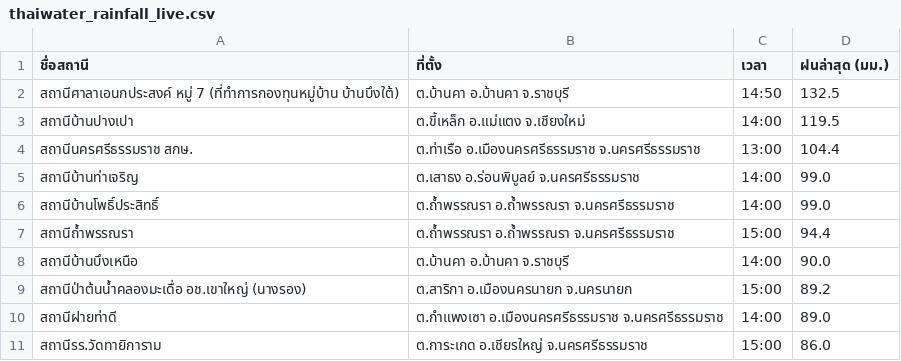
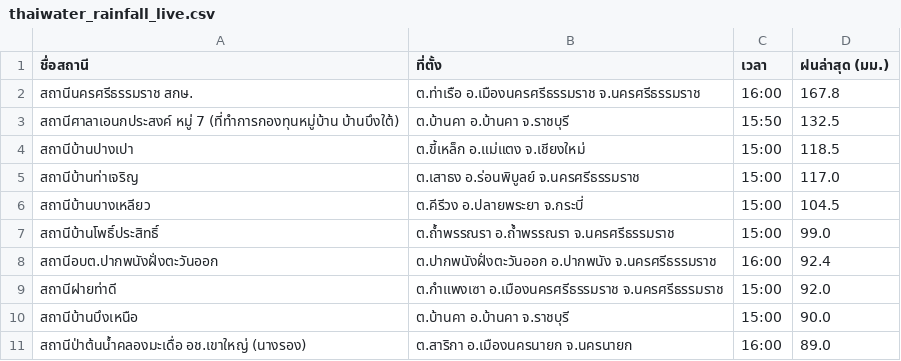
Before and after one commit to chaleeexez/scraper, a CSV file: thaiwater_rainfall_live.csv, drawn as a sheet.

```diff
--- a/thaiwater_rainfall_live.csv
+++ b/thaiwater_rainfall_live.csv
@@ -1,11 +1,11 @@
 ชื่อสถานี,ที่ตั้ง,เวลา,ฝนล่าสุด (มม.)
-สถานีศาลาเอนกประสงค์ หมู่ 7 (ที่ทำการกองทุนหมู่บ้าน บ้านบึงใต้),ต.บ้านคา อ.บ้านคา จ.ราชบุรี,14:50,132.5
-สถานีบ้านปางเปา,ต.ขี้เหล็ก อ.แม่แตง จ.เชียงใหม่,14:00,119.5
-สถานีนครศรีธรรมราช สกษ.,ต.ท่าเรือ อ.เมืองนครศรีธรรมราช จ.นครศรีธรรมราช,13:00,104.4
-สถานีบ้านท่าเจริญ,ต.เสาธง อ.ร่อนพิบูลย์ จ.นครศรีธรรมราช,14:00,99.0
-สถานีบ้านโพธิ์ประสิทธิ์,ต.ถ้ำพรรณรา อ.ถ้ำพรรณรา จ.นครศรีธรรมราช,14:00,99.0
-สถานีถ้ำพรรณรา,ต.ถ้ำพรรณรา อ.ถ้ำพรรณรา จ.นครศรีธรรมราช,15:00,94.4
-สถานีบ้านบึงเหนือ,ต.บ้านคา อ.บ้านคา จ.ราชบุรี,14:00,90.0
-สถานีป่าต้นน้ำคลองมะเดื่อ อช.เขาใหญ่ (นางรอง),ต.สาริกา อ.เมืองนครนายก จ.นครนายก,15:00,89.2
-สถานีฝายท่าดี,ต.กำแพงเซา อ.เมืองนครศรีธรรมราช จ.นครศรีธรรมราช,14:00,89.0
-สถานีรร.วัดทายิการาม,ต.การะเกด อ.เชียรใหญ่ จ.นครศรีธรรมราช,15:00,86.0
+สถานีนครศรีธรรมราช สกษ.,ต.ท่าเรือ อ.เมืองนครศรีธรรมราช จ.นครศรีธรรมราช,16:00,167.8
+สถานีศาลาเอนกประสงค์ หมู่ 7 (ที่ทำการกองทุนหมู่บ้าน บ้านบึงใต้),ต.บ้านคา อ.บ้านคา จ.ราชบุรี,15:50,132.5
+สถานีบ้านปางเปา,ต.ขี้เหล็ก อ.แม่แตง จ.เชียงใหม่,15:00,118.5
+สถานีบ้านท่าเจริญ,ต.เสาธง อ.ร่อนพิบูลย์ จ.นครศรีธรรมราช,15:00,117.0
+สถานีบ้านบางเหลียว,ต.คีรีวง อ.ปลายพระยา จ.กระบี่,15:00,104.5
+สถานีบ้านโพธิ์ประสิทธิ์,ต.ถ้ำพรรณรา อ.ถ้ำพรรณรา จ.นครศรีธรรมราช,15:00,99.0
+สถานีอบต.ปากพนังฝั่งตะวันออก,ต.ปากพนังฝั่งตะวันออก อ.ปากพนัง จ.นครศรีธรรมราช,16:00,92.4
+สถานีฝายท่าดี,ต.กำแพงเซา อ.เมืองนครศรีธรรมราช จ.นครศรีธรรมราช,15:00,92.0
+สถานีบ้านบึงเหนือ,ต.บ้านคา อ.บ้านคา จ.ราชบุรี,15:00,90.0
+สถานีป่าต้นน้ำคลองมะเดื่อ อช.เขาใหญ่ (นางรอง),ต.สาริกา อ.เมืองนครนายก จ.นครนายก,16:00,89.0
```
